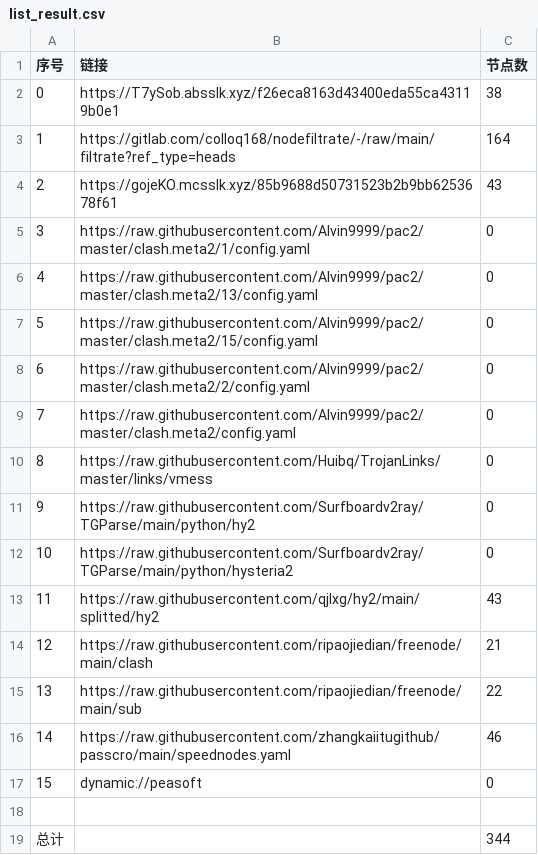
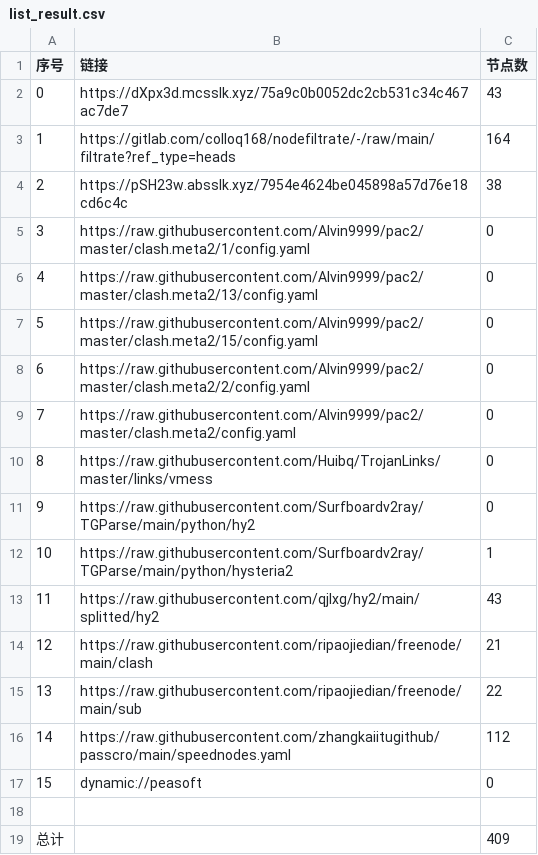
Before and after one commit to aee1996a/NoMoreWalls, a CSV file: list_result.csv, drawn as a sheet.

```diff
--- a/list_result.csv
+++ b/list_result.csv
@@ -1,5 +1,5 @@
 序号,链接,节点数
-0,https://T7ySob.absslk.xyz/f26eca8163d43400eda55ca43119b0e1,38
+0,https://dXpx3d.mcsslk.xyz/75a9c0b0052dc2cb531c34c467ac7de7,43
 1,https://gitlab.com/colloq168/nodefiltrate/-/raw/main/filtrate?ref_type=heads,164
-2,https://gojeKO.mcsslk.xyz/85b9688d50731523b2b9bb6253678f61,43
+2,https://pSH23w.absslk.xyz/7954e4624be045898a57d76e18cd6c4c,38
 3,https://raw.githubusercontent.com/Alvin9999/pac2/master/clash.meta2/1/config.yaml,0
@@ -11,3 +11,3 @@
 9,https://raw.githubusercontent.com/Surfboardv2ray/TGParse/main/python/hy2,0
-10,https://raw.githubusercontent.com/Surfboardv2ray/TGParse/main/python/hysteria2,0
+10,https://raw.githubusercontent.com/Surfboardv2ray/TGParse/main/python/hysteria2,1
 11,https://raw.githubusercontent.com/qjlxg/hy2/main/splitted/hy2,43
@@ -15,5 +15,5 @@
 13,https://raw.githubusercontent.com/ripaojiedian/freenode/main/sub,22
-14,https://raw.githubusercontent.com/zhangkaiitugithub/passcro/main/speednodes.yaml,46
+14,https://raw.githubusercontent.com/zhangkaiitugithub/passcro/main/speednodes.yaml,112
 15,dynamic://peasoft,0
 
-总计,,344
+总计,,409
```
Also changed, not shown: 33 other files.
